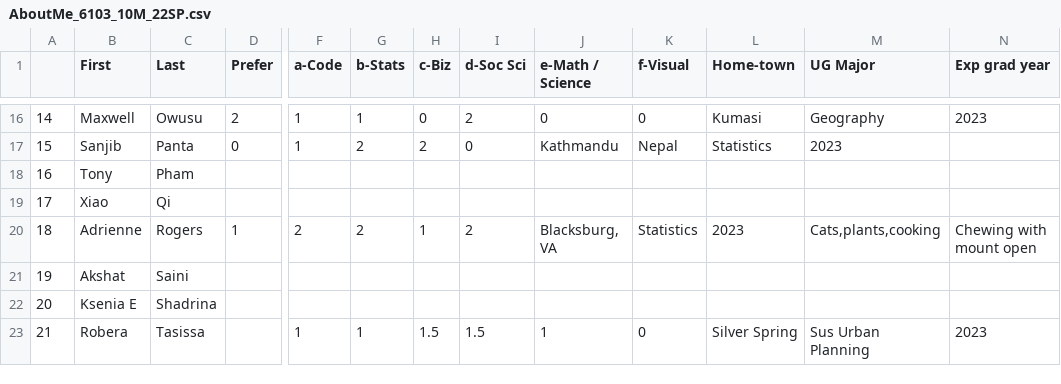
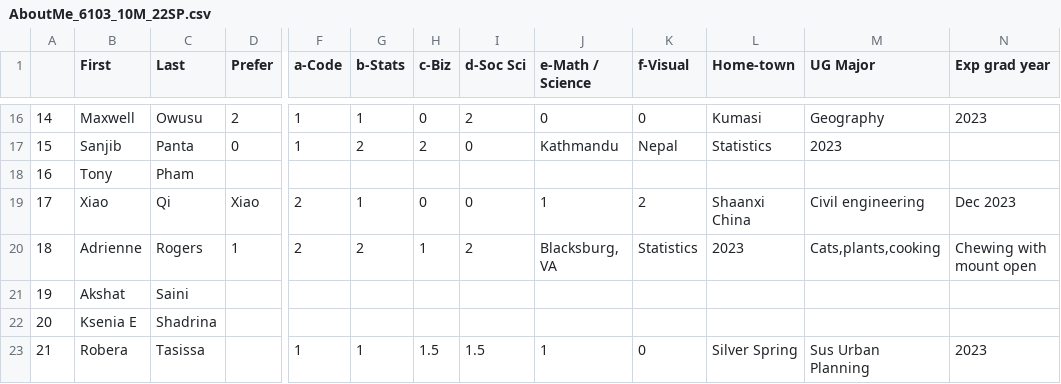
Before and after one commit to rajkumarcm/Data-Mining, a CSV file: mod1/Week01_Intro/AboutMe_6103_10M_22SP.csv, drawn as a sheet; only a part is shown, gaps mark what is left out; the diff names each change by its address in the sheet, - before the commit and + after, or states it on an @@ line.

Commit message:
Update AboutMe_6103_10M_22SP.csv

```diff
--- a/mod1/Week01_Intro/AboutMe_6103_10M_22SP.csv
+++ b/mod1/Week01_Intro/AboutMe_6103_10M_22SP.csv
-D19 (Prefer): (empty)
+D19 (Prefer): Xiao
-F19 (a-Code): (empty)
+F19 (a-Code): 2
-G19 (b-Stats): (empty)
+G19 (b-Stats): 1
-H19 (c-Biz): (empty)
+H19 (c-Biz): 0
-I19 (d-Soc Sci): (empty)
+I19 (d-Soc Sci): 0
-J19 (e-Math / Science): (empty)
+J19 (e-Math / Science): 1
-K19 (f-Visual): (empty)
+K19 (f-Visual): 2
-L19 (Home-town): (empty)
+L19 (Home-town): Shaanxi China
-M19 (UG Major): (empty)
+M19 (UG Major): Civil engineering
-N19 (Exp grad year): (empty)
+N19 (Exp grad year): Dec 2023
```
